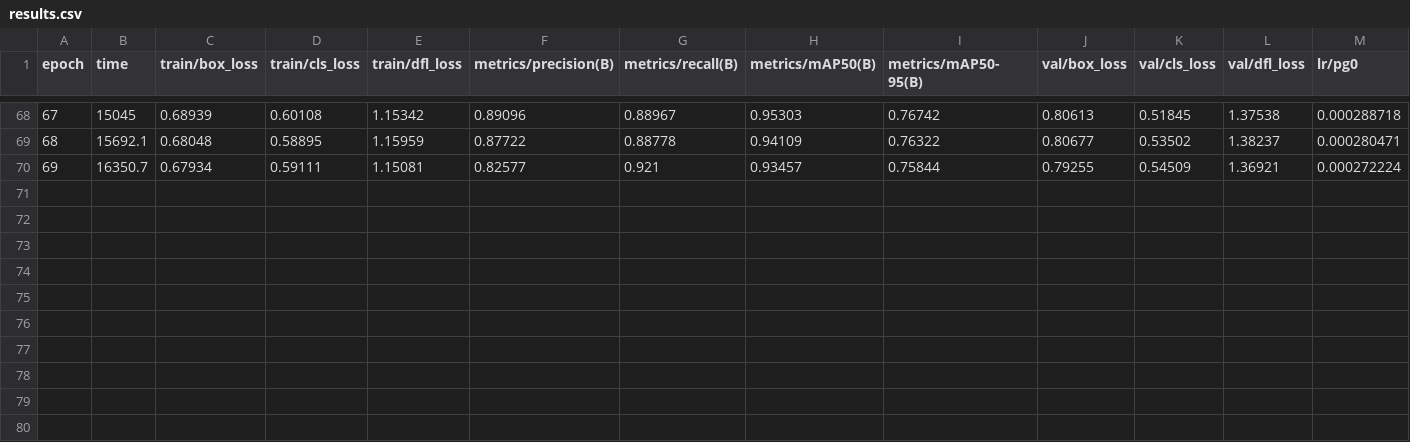
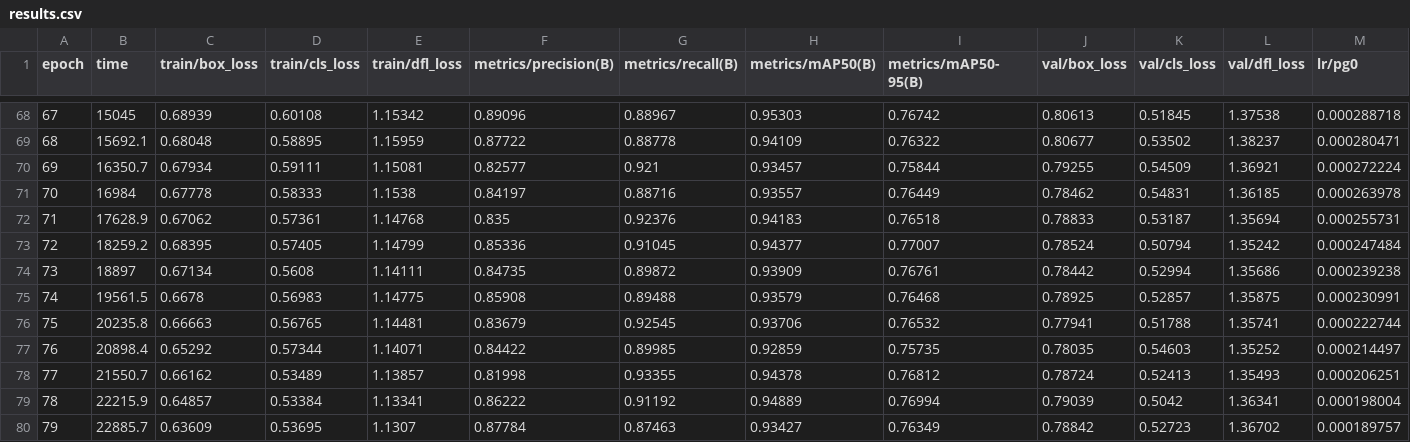
Before and after one commit to kevs0444/4in1-vital-sign, a CSV file: logs/yolov8_custom5/results.csv, drawn as a sheet; only a part is shown, gaps mark what is left out; rows hold the shown columns only; the diff names each change by its address in the sheet, - before the commit and + after, or states it on an @@ line.

```diff
--- a/logs/yolov8_custom5/results.csv
+++ b/logs/yolov8_custom5/results.csv
+row 71: 70 | 16984 | 0.67778 | 0.58333 | 1.1538 | 0.84197 | 0.88716 | 0.93557 | 0.76449 | 0.78462 | 0.54831 | 1.36185 | 0.000263978
+row 72: 71 | 17628.9 | 0.67062 | 0.57361 | 1.14768 | 0.835 | 0.92376 | 0.94183 | 0.76518 | 0.78833 | 0.53187 | 1.35694 | 0.000255731
+row 73: 72 | 18259.2 | 0.68395 | 0.57405 | 1.14799 | 0.85336 | 0.91045 | 0.94377 | 0.77007 | 0.78524 | 0.50794 | 1.35242 | 0.000247484
+row 74: 73 | 18897 | 0.67134 | 0.5608 | 1.14111 | 0.84735 | 0.89872 | 0.93909 | 0.76761 | 0.78442 | 0.52994 | 1.35686 | 0.000239238
+row 75: 74 | 19561.5 | 0.6678 | 0.56983 | 1.14775 | 0.85908 | 0.89488 | 0.93579 | 0.76468 | 0.78925 | 0.52857 | 1.35875 | 0.000230991
+row 76: 75 | 20235.8 | 0.66663 | 0.56765 | 1.14481 | 0.83679 | 0.92545 | 0.93706 | 0.76532 | 0.77941 | 0.51788 | 1.35741 | 0.000222744
+row 77: 76 | 20898.4 | 0.65292 | 0.57344 | 1.14071 | 0.84422 | 0.89985 | 0.92859 | 0.75735 | 0.78035 | 0.54603 | 1.35252 | 0.000214497
+row 78: 77 | 21550.7 | 0.66162 | 0.53489 | 1.13857 | 0.81998 | 0.93355 | 0.94378 | 0.76812 | 0.78724 | 0.52413 | 1.35493 | 0.000206251
+row 79: 78 | 22215.9 | 0.64857 | 0.53384 | 1.13341 | 0.86222 | 0.91192 | 0.94889 | 0.76994 | 0.79039 | 0.5042 | 1.36341 | 0.000198004
+row 80: 79 | 22885.7 | 0.63609 | 0.53695 | 1.1307 | 0.87784 | 0.87463 | 0.93427 | 0.76349 | 0.78842 | 0.52723 | 1.36702 | 0.000189757
```
Also changed, not shown: 10 other files.
